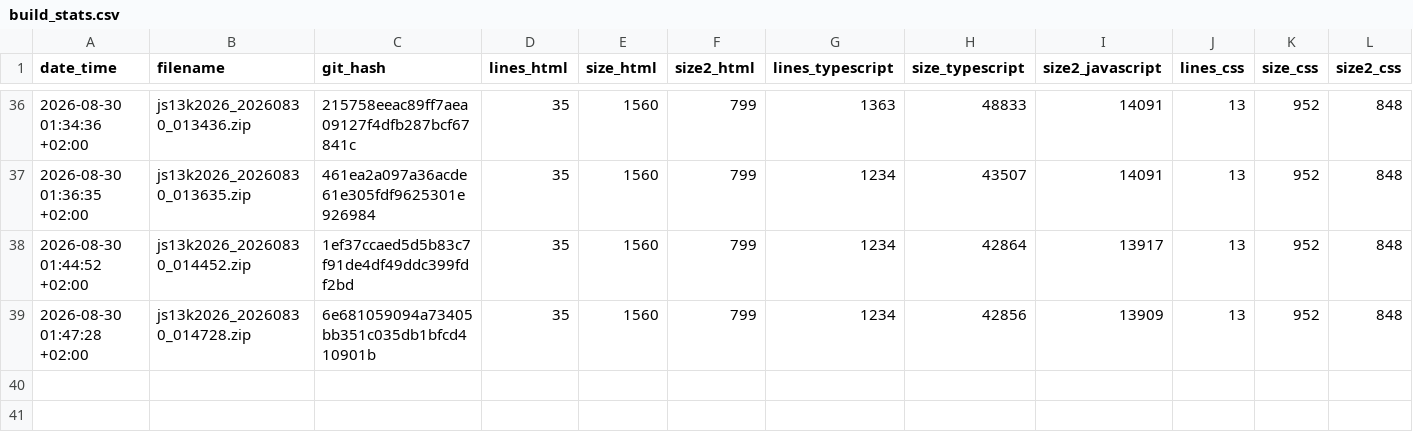
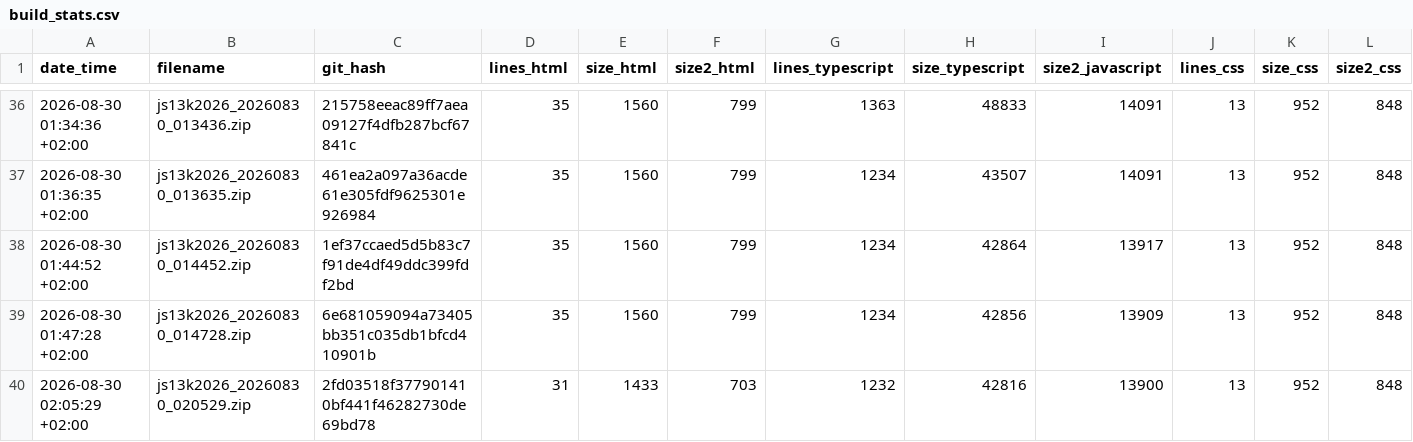
Before and after one commit to gheja/js13k2026, a CSV file: build_stats.csv, drawn as a sheet; only a part is shown, gaps mark what is left out; rows hold the shown columns only; the diff names each change by its address in the sheet, - before the commit and + after, or states it on an @@ line.

Commit message:
Updated build_stats.csv

```diff
--- a/build_stats.csv
+++ b/build_stats.csv
+row 40: 2026-08-30 02:05:29 +02:00 | js13k2026_20260830_020529.zip | 2fd03518f377901410bf441f46282730de69bd78 | 31 | 1433 | 703 | 1232 | 42816 | 13900 | 13 | 952 | 848
```
